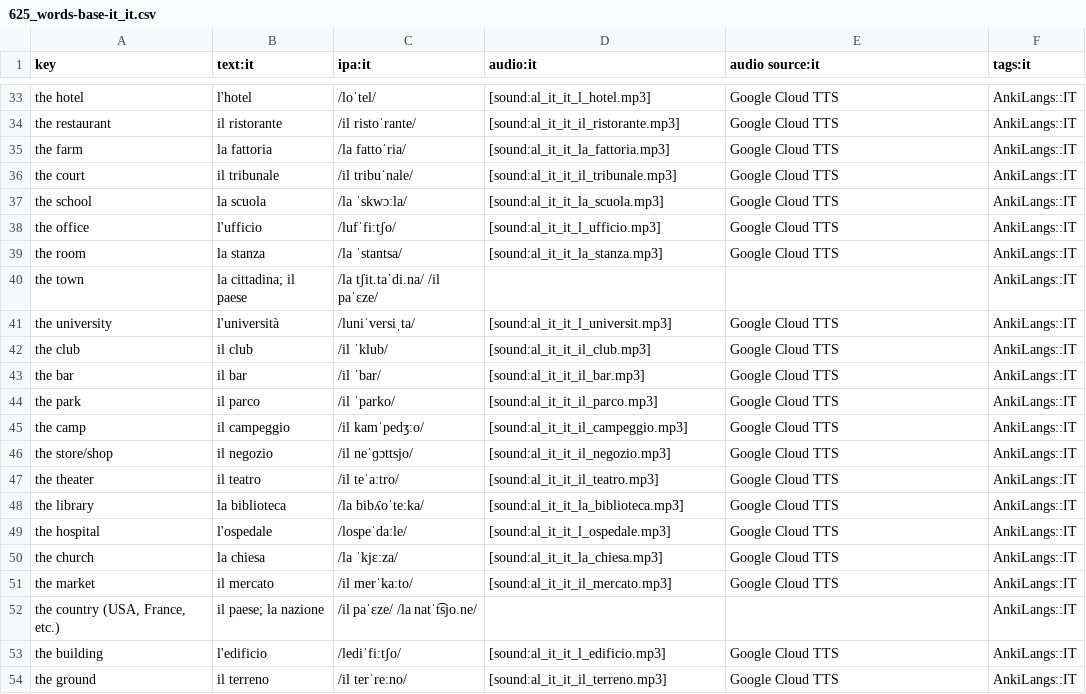
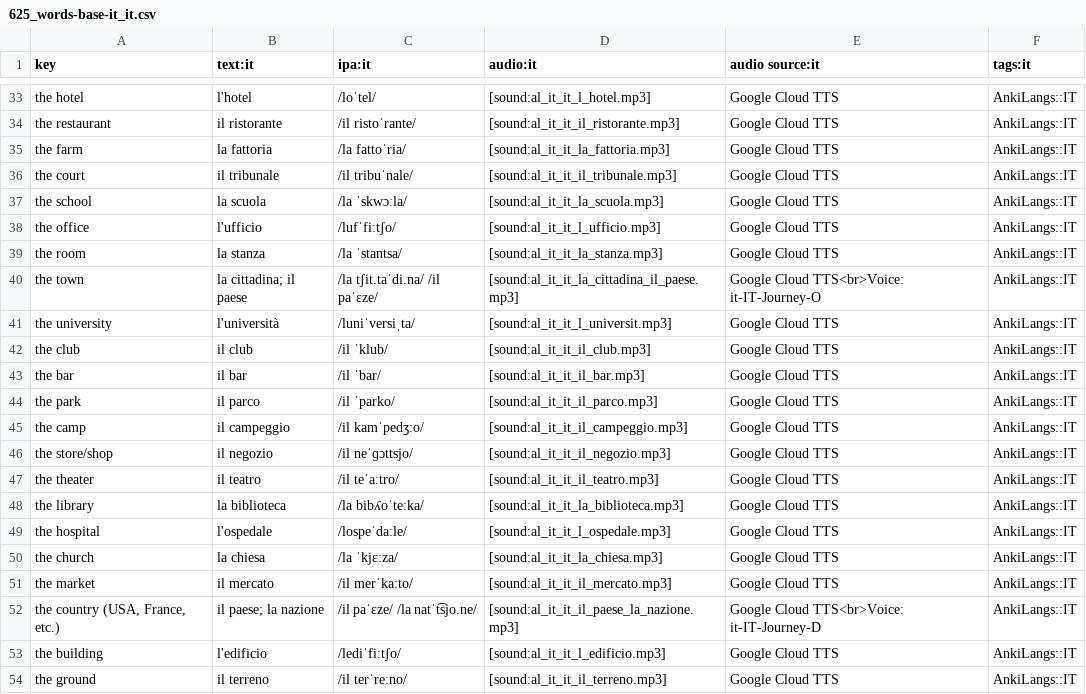
Before and after one commit to ankilangs/ankilangs, a CSV file: src/data/625_words-base-it_it.csv, drawn as a sheet; only a part is shown, gaps mark what is left out.

Commit message:
feat: add missing Italian audio

```diff
--- a/src/data/625_words-base-it_it.csv
+++ b/src/data/625_words-base-it_it.csv
@@ -39,3 +39,3 @@ the office,l'ufficio,/lufˈfiːtʃo/,[sound:al_it_it_l_ufficio.mp3],Google Cloud
 the room,la stanza,/la ˈstantsa/,[sound:al_it_it_la_stanza.mp3],Google Cloud TTS,AnkiLangs::IT
-the town,la cittadina; il paese,/la tʃit.taˈdi.na/ /il paˈɛze/,"","",AnkiLangs::IT
+the town,la cittadina; il paese,/la tʃit.taˈdi.na/ /il paˈɛze/,[sound:al_it_it_la_cittadina_il_paese.mp3],Google Cloud TTS<br>Voice: it-IT-Journey-O,AnkiLangs::IT
 the university,l'università,/luniˈversiˌta/,[sound:al_it_it_l_universit.mp3],Google Cloud TTS,AnkiLangs::IT
@@ -51,3 +51,3 @@ the church,la chiesa,/la ˈkjɛːza/,[sound:al_it_it_la_chiesa.mp3],Google Cloud
 the market,il mercato,/il merˈkaːto/,[sound:al_it_it_il_mercato.mp3],Google Cloud TTS,AnkiLangs::IT
-"the country (USA, France, etc.)",il paese; la nazione,/il paˈɛze/ /la natˈt͡sjo.ne/,"","",AnkiLangs::IT
+"the country (USA, France, etc.)",il paese; la nazione,/il paˈɛze/ /la natˈt͡sjo.ne/,[sound:al_it_it_il_paese_la_nazione.mp3],Google Cloud TTS<br>Voice: it-IT-Journey-D,AnkiLangs::IT
 the building,l'edificio,/lediˈfiːtʃo/,[sound:al_it_it_l_edificio.mp3],Google Cloud TTS,AnkiLangs::IT
```
Also changed, not shown: 2 other files.
